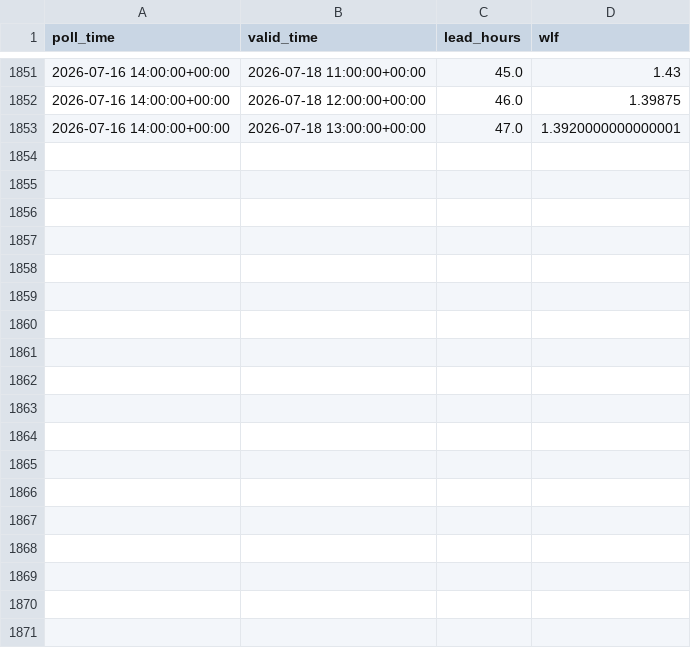
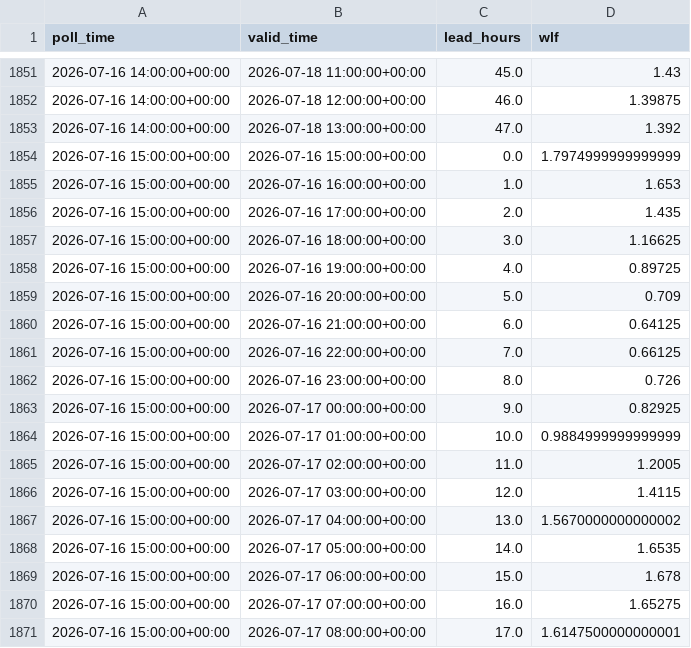
Before and after one commit to ndelworth/water-level-forecasts-data, a CSV file: data/wlf_snapshots.csv, drawn as a sheet; only a part is shown, gaps mark what is left out; the diff covers the shown part only.

```diff
--- a/data/wlf_snapshots.csv
+++ b/data/wlf_snapshots.csv
@@ -1852,2 +1852,20 @@ poll_time,valid_time,lead_hours,wlf
 2026-07-16 14:00:00+00:00,2026-07-18 12:00:00+00:00,46.0,1.39875
-2026-07-16 14:00:00+00:00,2026-07-18 13:00:00+00:00,47.0,1.3920000000000001
+2026-07-16 14:00:00+00:00,2026-07-18 13:00:00+00:00,47.0,1.392
+2026-07-16 15:00:00+00:00,2026-07-16 15:00:00+00:00,0.0,1.7974999999999999
+2026-07-16 15:00:00+00:00,2026-07-16 16:00:00+00:00,1.0,1.653
+2026-07-16 15:00:00+00:00,2026-07-16 17:00:00+00:00,2.0,1.435
+2026-07-16 15:00:00+00:00,2026-07-16 18:00:00+00:00,3.0,1.16625
+2026-07-16 15:00:00+00:00,2026-07-16 19:00:00+00:00,4.0,0.89725
+2026-07-16 15:00:00+00:00,2026-07-16 20:00:00+00:00,5.0,0.709
+2026-07-16 15:00:00+00:00,2026-07-16 21:00:00+00:00,6.0,0.64125
+2026-07-16 15:00:00+00:00,2026-07-16 22:00:00+00:00,7.0,0.66125
+2026-07-16 15:00:00+00:00,2026-07-16 23:00:00+00:00,8.0,0.726
+2026-07-16 15:00:00+00:00,2026-07-17 00:00:00+00:00,9.0,0.82925
+2026-07-16 15:00:00+00:00,2026-07-17 01:00:00+00:00,10.0,0.9884999999999999
+2026-07-16 15:00:00+00:00,2026-07-17 02:00:00+00:00,11.0,1.2005
+2026-07-16 15:00:00+00:00,2026-07-17 03:00:00+00:00,12.0,1.4115
+2026-07-16 15:00:00+00:00,2026-07-17 04:00:00+00:00,13.0,1.5670000000000002
+2026-07-16 15:00:00+00:00,2026-07-17 05:00:00+00:00,14.0,1.6535
+2026-07-16 15:00:00+00:00,2026-07-17 06:00:00+00:00,15.0,1.678
+2026-07-16 15:00:00+00:00,2026-07-17 07:00:00+00:00,16.0,1.65275
+2026-07-16 15:00:00+00:00,2026-07-17 08:00:00+00:00,17.0,1.6147500000000001
```
Also changed, not shown: 30 added rows and 3 edited cells elsewhere in this file.
